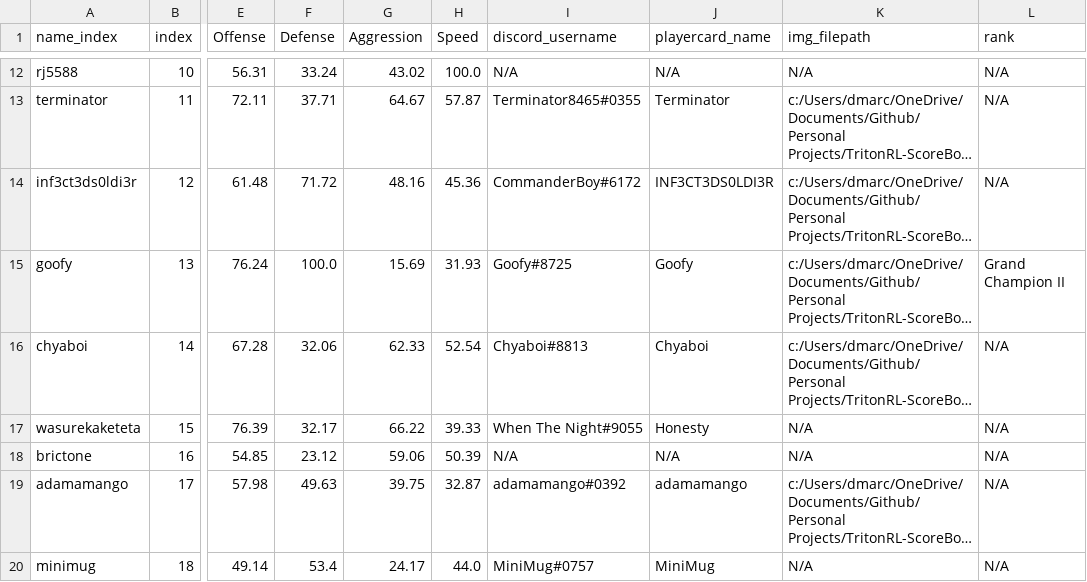
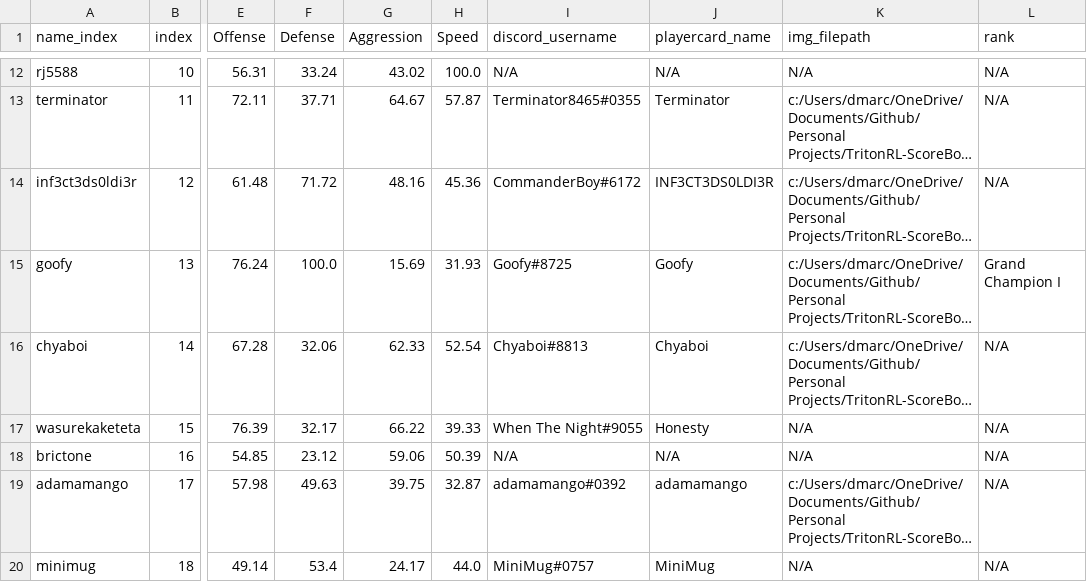
Before and after one commit to ankbhatia19/TritonRL-ScoreBot, a CSV file: output/playercard_stats.csv, drawn as a sheet; only a part is shown, gaps mark what is left out; long unchanged cells end in …; the diff names each change by its address in the sheet, - before the commit and + after, or states it on an @@ line.

```diff
--- a/output/playercard_stats.csv
+++ b/output/playercard_stats.csv
-L15 (rank): Grand Champion II
+L15 (rank): Grand Champion I
```
Also changed, not shown: 1 other file.
